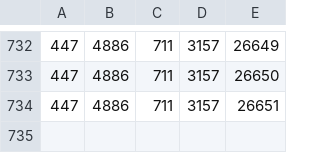
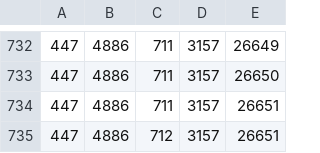
Before and after one commit to octotask/sandbox, a CSV file: data/octokit.csv, drawn as a sheet; only a part is shown, gaps mark what is left out.

```diff
--- a/data/octokit.csv
+++ b/data/octokit.csv
@@ -734 +734,2 @@
 447,4886,711,3157,26651
+447,4886,712,3157,26651
```
